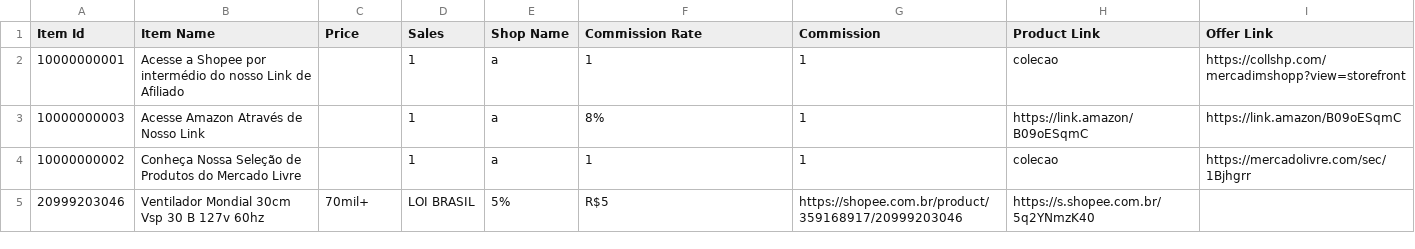
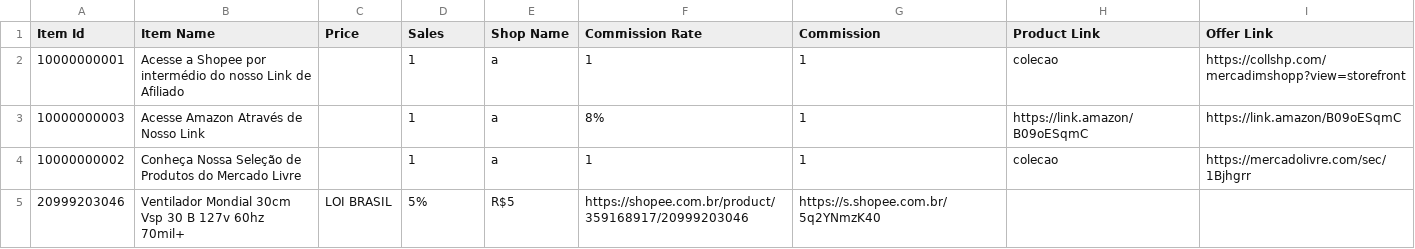
Before and after one commit to MercadimShopp/mercadim-site, a CSV file: data/eletrodomesticos.csv, drawn as a sheet.

Commit message:
Fix formatting of Ventilador Mondial entry

```diff
--- a/data/eletrodomesticos.csv
+++ b/data/eletrodomesticos.csv
@@ -4,2 +4,2 @@ Item Id	Item Name	Price	Sales	Shop Name	Commission Rate	Commission	Product Link
 10000000002	Conheça Nossa Seleção de Produtos do Mercado Livre		1	a	1	1	colecao	https://mercadolivre.com/sec/1Bjhgrr
-20999203046	Ventilador Mondial 30cm Vsp 30 B 127v 60hz  	70mil+	LOI BRASIL	5%	R$5	https://shopee.com.br/product/359168917/20999203046	https://s.shopee.com.br/5q2YNmzK40
+20999203046	Ventilador Mondial 30cm Vsp 30 B 127v 60hz    70mil+	LOI BRASIL	5%	R$5	https://shopee.com.br/product/359168917/20999203046	https://s.shopee.com.br/5q2YNmzK40
```
